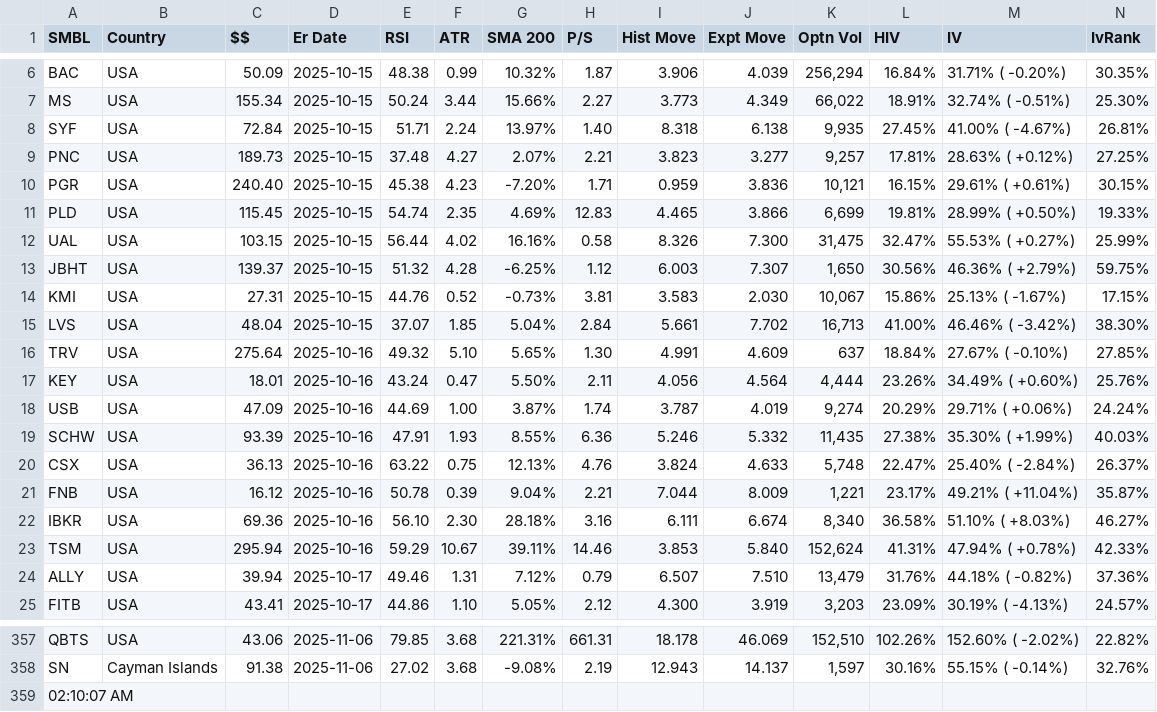
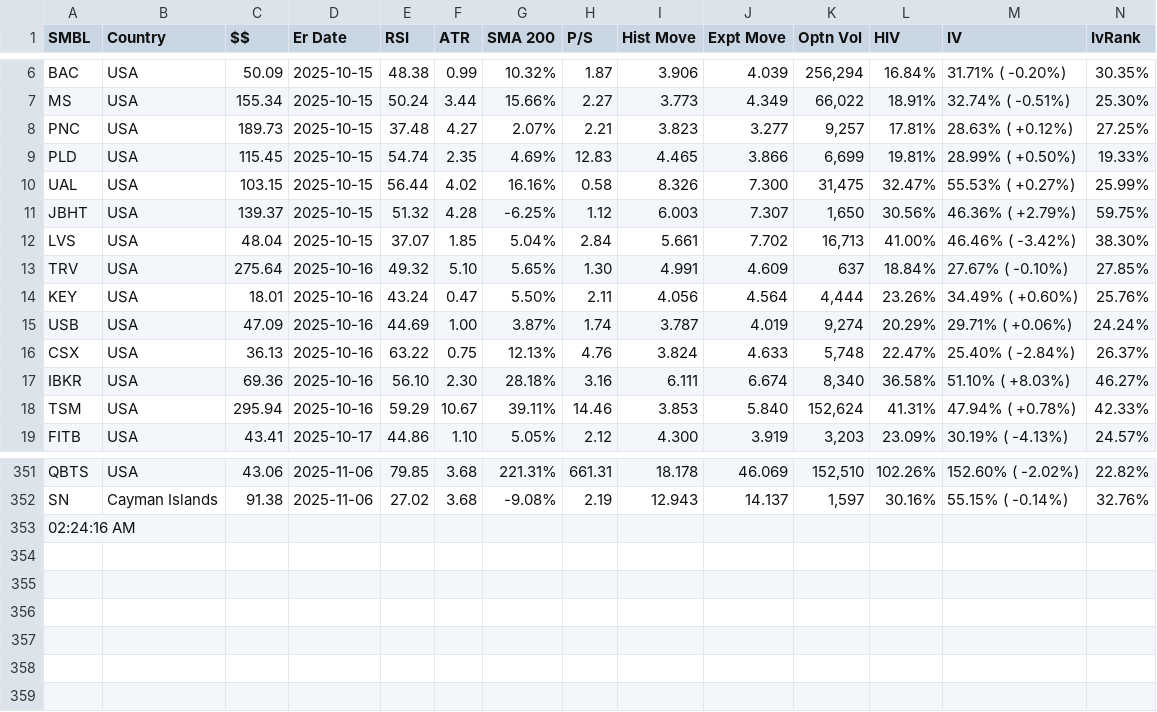
Before and after one commit to rkpanjiyar/tools, a CSV file: data/output-2025-10-15.csv, drawn as a sheet; only a part is shown, gaps mark what is left out; removed rows and columns are numbered as before the commit, all else as after; rows hold the shown columns only; the diff names each change by its address in the sheet, - before the commit and + after, or states it on an @@ line.

Commit message:
Task Scheduler: latest run

```diff
--- a/data/output-2025-10-15.csv
+++ b/data/output-2025-10-15.csv
-row 8: SYF | USA | 72.84 | 2025-10-15 | 51.71 | 2.24 | 13.97% | 1.40 | 8.318 | 6.138 | 9,935 | 27.45% | 41.00% ( -4.67%) | 26.81%
-row 10: PGR | USA | 240.40 | 2025-10-15 | 45.38 | 4.23 | -7.20% | 1.71 | 0.959 | 3.836 | 10,121 | 16.15% | 29.61% ( +0.61%) | 30.15%
-row 14: KMI | USA | 27.31 | 2025-10-15 | 44.76 | 0.52 | -0.73% | 3.81 | 3.583 | 2.030 | 10,067 | 15.86% | 25.13% ( -1.67%) | 17.15%
-row 19: SCHW | USA | 93.39 | 2025-10-16 | 47.91 | 1.93 | 8.55% | 6.36 | 5.246 | 5.332 | 11,435 | 27.38% | 35.30% ( +1.99%) | 40.03%
-row 21: FNB | USA | 16.12 | 2025-10-16 | 50.78 | 0.39 | 9.04% | 2.21 | 7.044 | 8.009 | 1,221 | 23.17% | 49.21% ( +11.04%) | 35.87%
-row 24: ALLY | USA | 39.94 | 2025-10-17 | 49.46 | 1.31 | 7.12% | 0.79 | 6.507 | 7.510 | 13,479 | 31.76% | 44.18% ( -0.82%) | 37.36%
-A353 (SMBL): 02:10:07 AM
+A353 (SMBL): 02:24:16 AM
```
